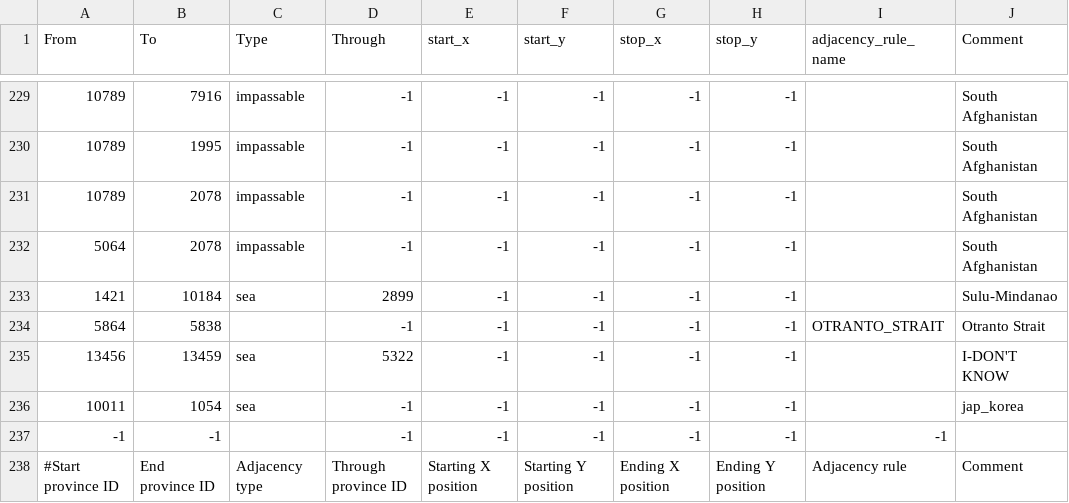
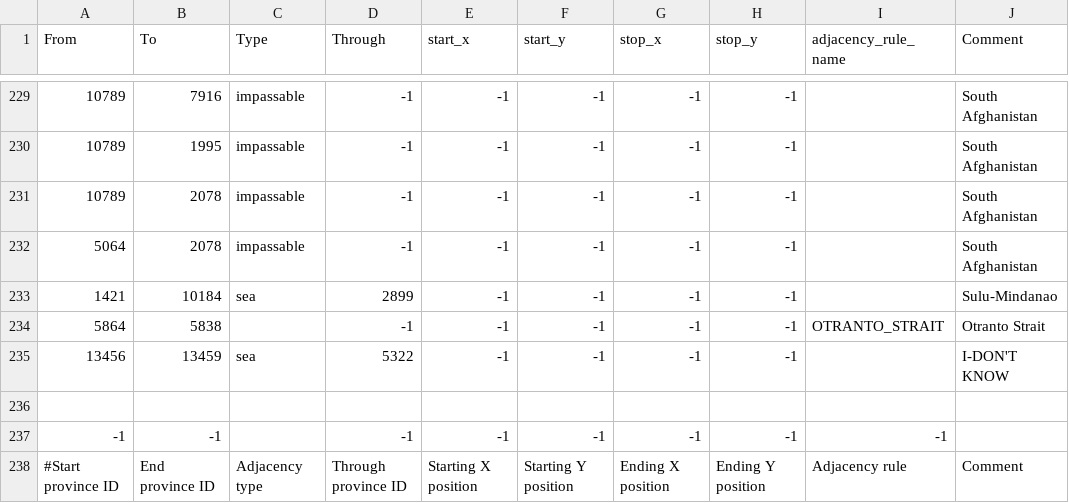
Before and after one commit to LEE117-boo/3578138010, a CSV file: map/adjacencies.csv, drawn as a sheet; only a part is shown, gaps mark what is left out; the diff names each change by its address in the sheet, - before the commit and + after, or states it on an @@ line.

```diff
--- a/map/adjacencies.csv
+++ b/map/adjacencies.csv
-row 236: 10011 | 1054 | sea | -1 | -1 | -1 | -1 | -1 |  | jap_korea
+row 236: (empty)
```
Also changed, not shown: 1 other file.
